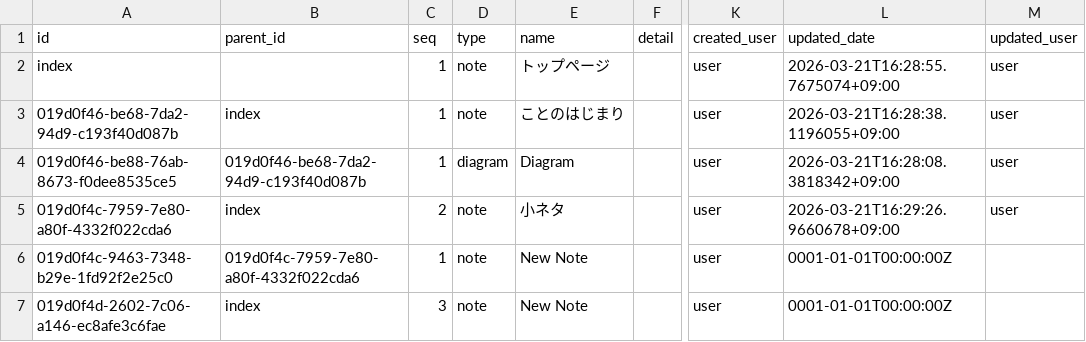
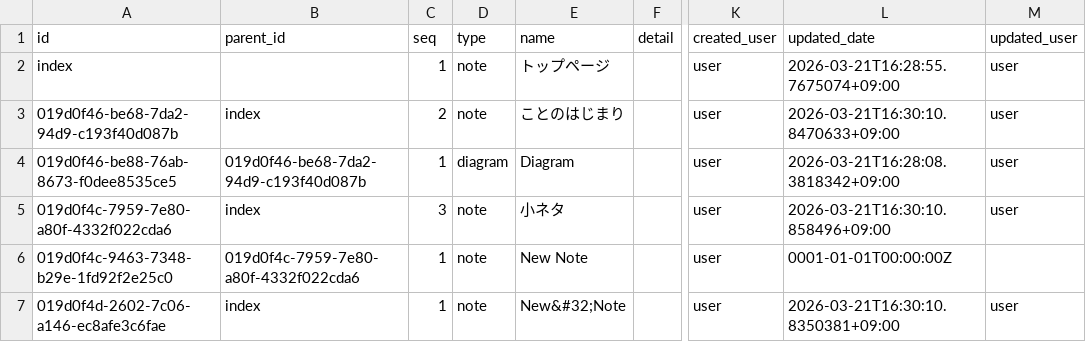
Before and after one commit to secondarykey/secondarykey.github.com, a CSV file: db/structures.csv, drawn as a sheet; only a part is shown, gaps mark what is left out; the diff names each change by its address in the sheet, - before the commit and + after, or states it on an @@ line.

Commit message:
Move : node

```diff
--- a/db/structures.csv
+++ b/db/structures.csv
-C3 (seq): 1
+C3 (seq): 2
-L3 (updated_date): 2026-03-21T16:28:38.1196055+09:00
+L3 (updated_date): 2026-03-21T16:30:10.8470633+09:00
-C5 (seq): 2
+C5 (seq): 3
-L5 (updated_date): 2026-03-21T16:29:26.9660678+09:00
+L5 (updated_date): 2026-03-21T16:30:10.858496+09:00
-C7 (seq): 3
+C7 (seq): 1
-E7 (name): New Note
+E7 (name): New&#32;Note
-L7 (updated_date): 0001-01-01T00:00:00Z
+L7 (updated_date): 2026-03-21T16:30:10.8350381+09:00
-M7 (updated_user): (empty)
+M7 (updated_user): user
```
